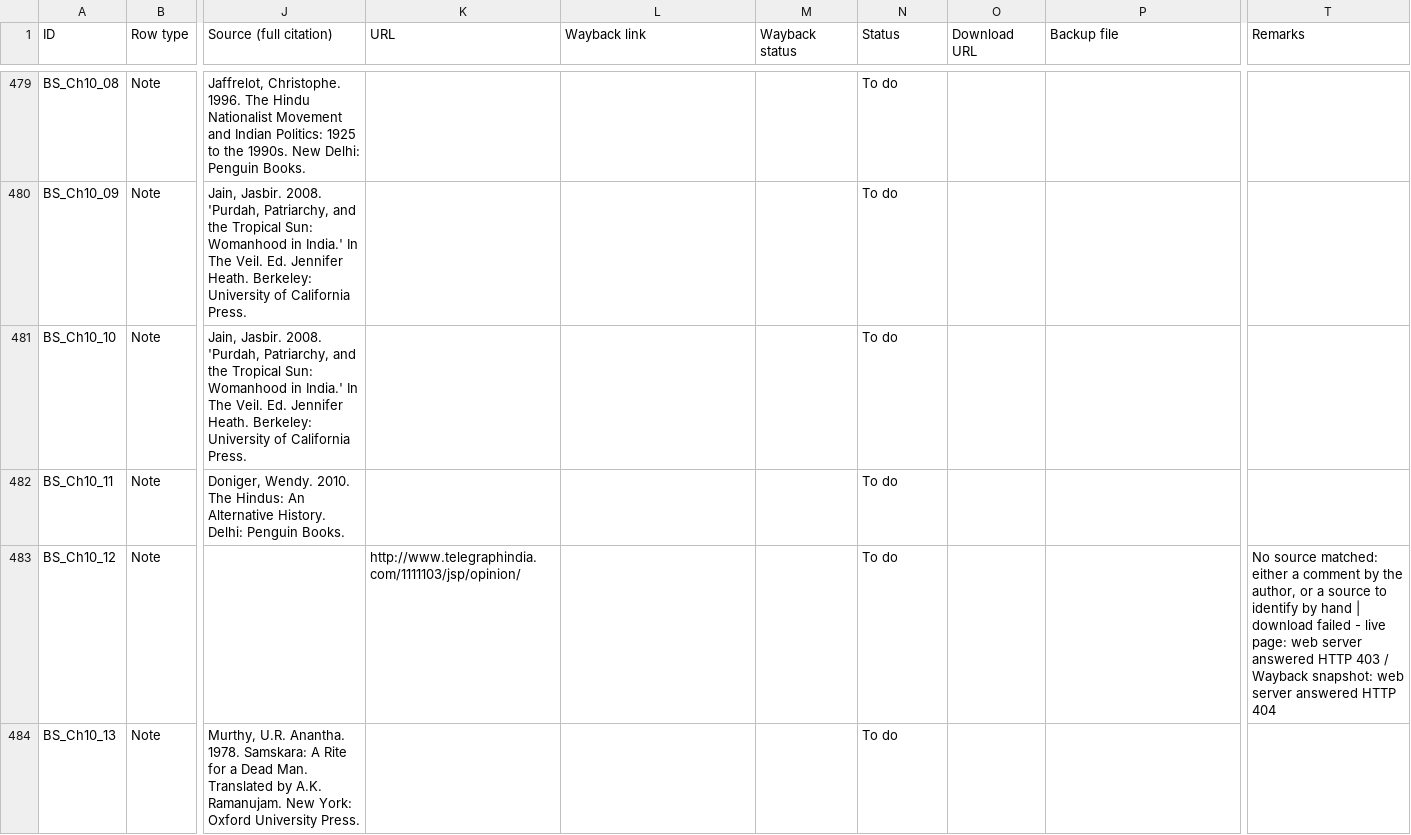
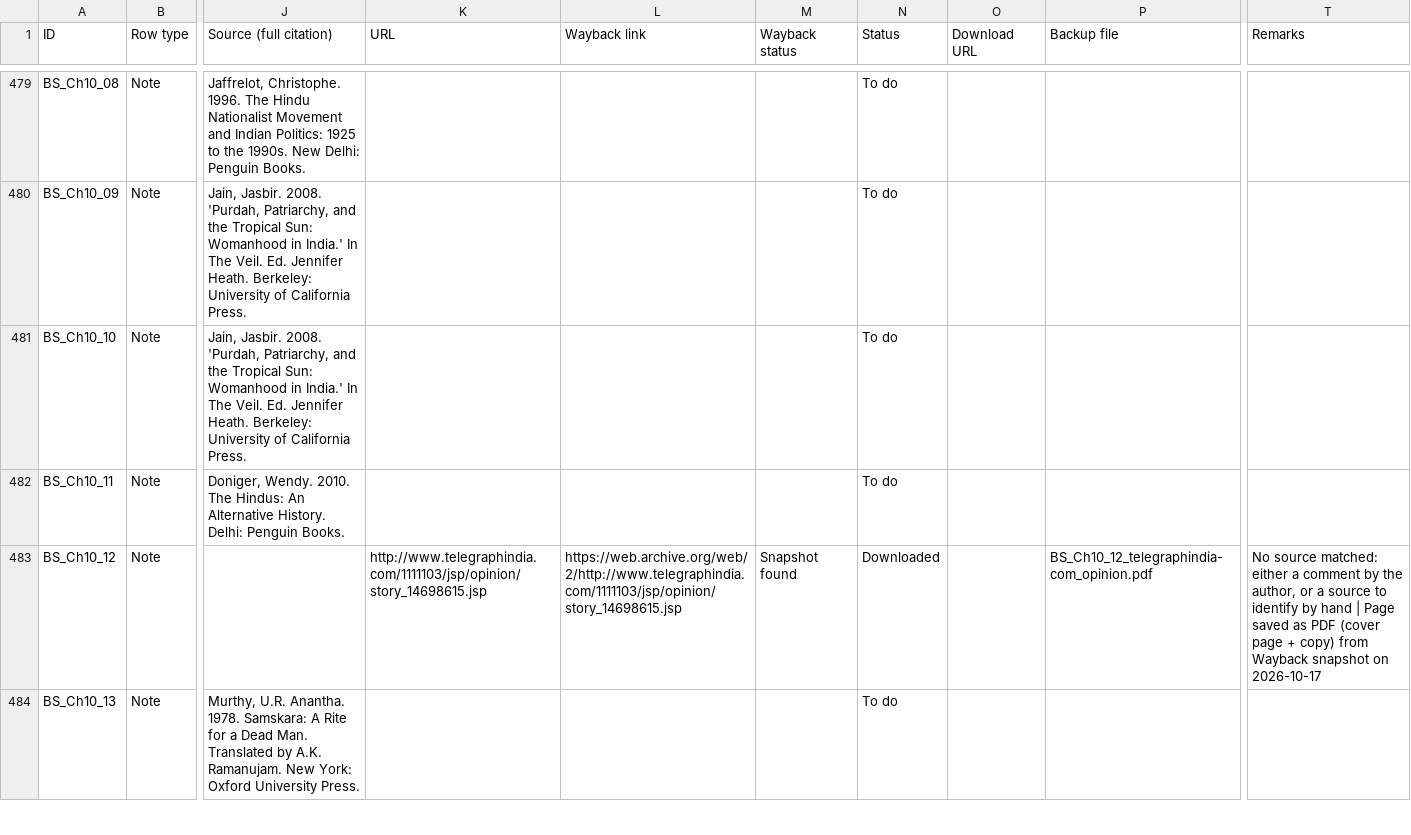
Before and after one commit to ankita-jagdeep123/if-books-backup, a CSV file: books/BS/BS_sources.csv, drawn as a sheet; only a part is shown, gaps mark what is left out; the diff covers the shown part only; the diff names each change by its address in the sheet, - before the commit and + after, or states it on an @@ line.

Commit message:
BS: 8 web-page copies (Ch02_21, Ch10_12/19/34/35/36, Ch14_01/03), links pending

```diff
--- a/books/BS/BS_sources.csv
+++ b/books/BS/BS_sources.csv
-K483 (URL): http://www.telegraphindia.com/1111103/jsp/opinion/
+K483 (URL): http://www.telegraphindia.com/1111103/jsp/opinion/story_14698615.jsp
-L483 (Wayback link): (empty)
+L483 (Wayback link): https://web.archive.org/web/2/http://www.telegraphindia.com/1111103/jsp/opinion/story_14698615.jsp
-M483 (Wayback status): (empty)
+M483 (Wayback status): Snapshot found
-N483 (Status): To do
+N483 (Status): Downloaded
-P483 (Backup file): (empty)
+P483 (Backup file): BS_Ch10_12_telegraphindia-com_opinion.pdf
-T483 (Remarks): …hand | download failed - live page: web server answered HTTP 403 / Wayback snapshot: web server answered HTTP 404
+T483 (Remarks): …hand | Page saved as PDF (cover page + copy) from Wayback snapshot on 2026-10-17
```
Also changed, not shown: 35 edited cells elsewhere in this file.
